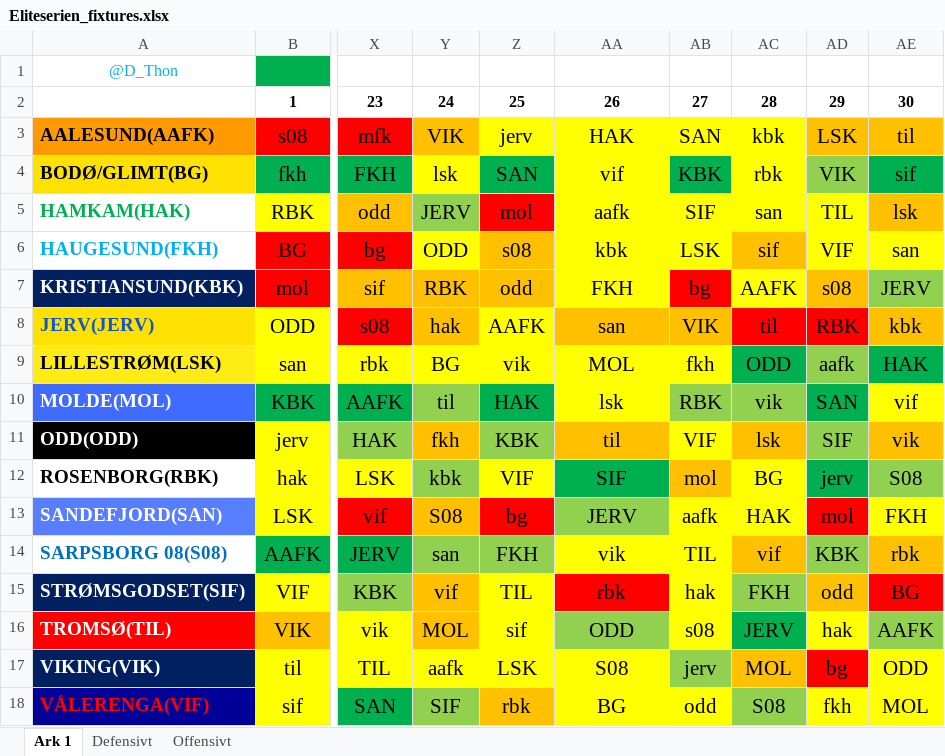
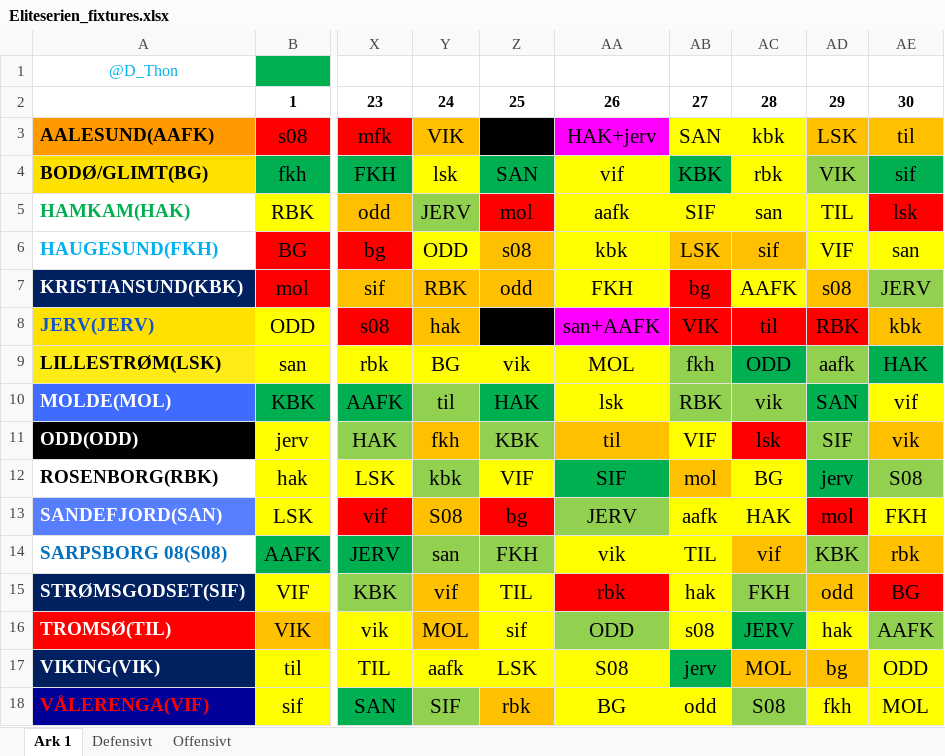
Before and after one commit to olemabo/viewfantasystats, an Excel workbook: stored_data/eliteserien/2022/fixture_data/Eliteserien_fixtures.xlsx, sheet Ark 1, drawn as a sheet; only a part is shown, gaps mark what is left out; values as stored, in another font and other column widths than the file's, no borders; the diff names each change by its address in the sheet, - before the commit and + after, or states it on an @@ line.

Commit message:
update eliteserien fixtures

```diff
--- a/stored_data/eliteserien/2022/fixture_data/Eliteserien_fixtures.xlsx (sheet Ark 1)
+++ b/stored_data/eliteserien/2022/fixture_data/Eliteserien_fixtures.xlsx (sheet Ark 1)
-Z3: jerv
+Z3: (empty)
-Z3 fill: #FFFF00
+Z3 fill: #000000
-AA3: HAK
+AA3: HAK+jerv
-AA3 fill: #FFFF00
+AA3 fill: #FF00FF
-AE5 fill: #FFC000
+AE5 fill: #FF0000
-AB6 fill: #FFFF00
+AB6 fill: #FFC000
-Z8: AAFK
+Z8: (empty)
-Z8 fill: #FFFF00
+Z8 fill: #000000
-AA8: san
+AA8: san+AAFK
-AA8 fill: #FFC000
+AA8 fill: #FF00FF
-AB8 fill: #FFC000
+AB8 fill: #FF0000
-AB9 fill: #FFFF00
+AB9 fill: #92D050
-AC11 fill: #FFC000
+AC11 fill: #FF0000
-AB17 fill: #92D050
+AB17 fill: #00B050
-AD17 fill: #FF0000
+AD17 fill: #FFC000
```
